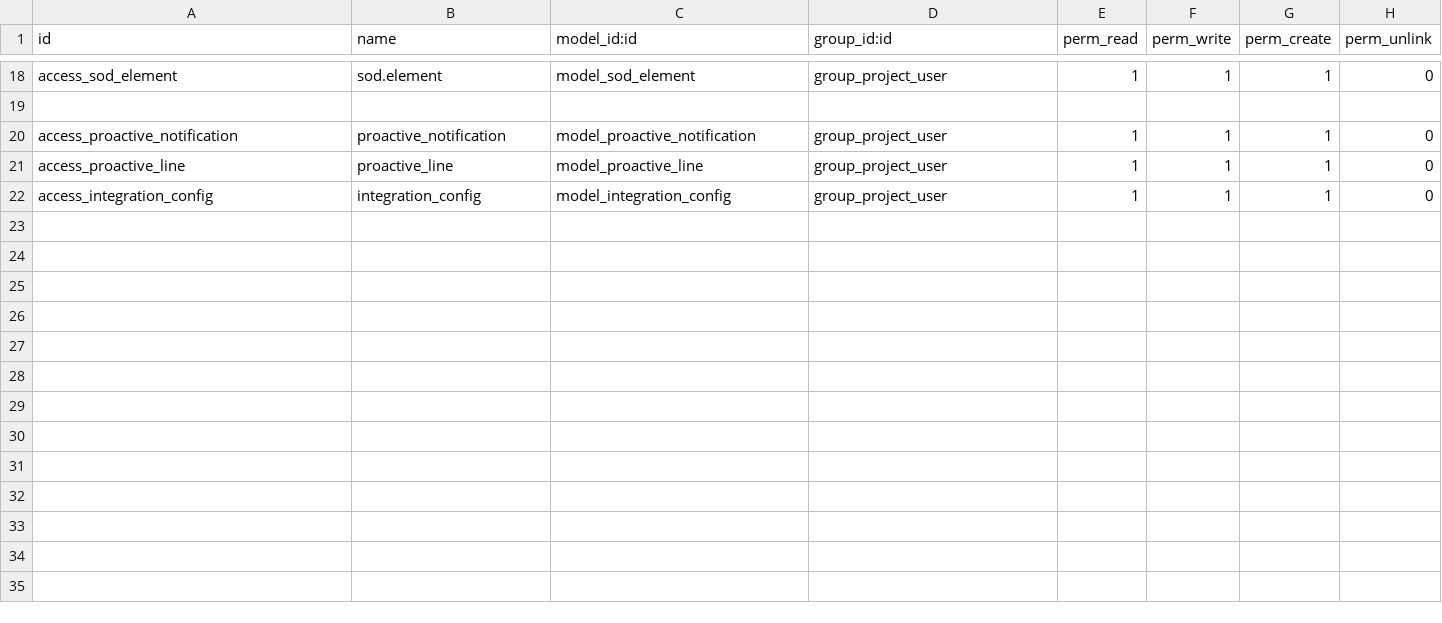
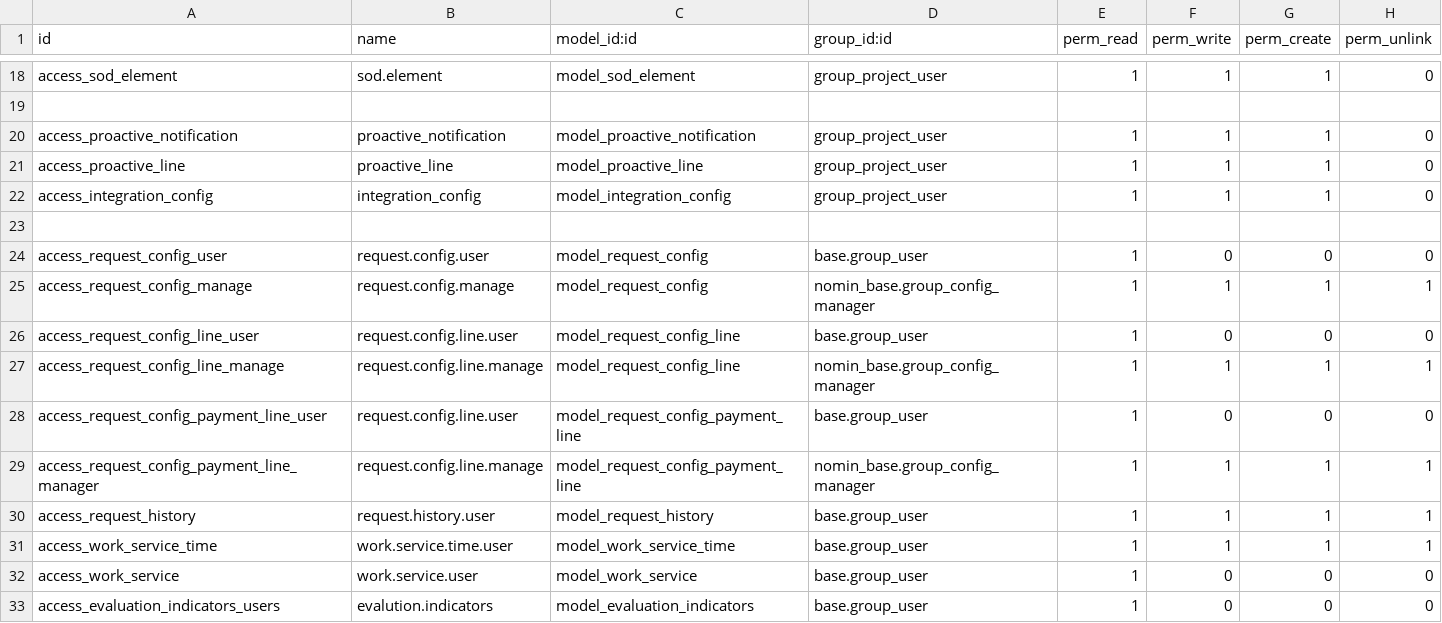
Before and after one commit to Chuluuu/nomin15, a CSV file: nomin_base/security/ir.model.access.csv, drawn as a sheet; only a part is shown, gaps mark what is left out; the diff names each change by its address in the sheet, - before the commit and + after, or states it on an @@ line.

```diff
--- a/nomin_base/security/ir.model.access.csv
+++ b/nomin_base/security/ir.model.access.csv
+row 23: (empty)
+row 24: access_request_config_user | request.config.user | model_request_config | base.group_user | 1 | 0 | 0 | 0
+row 25: access_request_config_manage | request.config.manage | model_request_config | nomin_base.group_config_manager | 1 | 1 | 1 | 1
+row 26: access_request_config_line_user | request.config.line.user | model_request_config_line | base.group_user | 1 | 0 | 0 | 0
+row 27: access_request_config_line_manage | request.config.line.manage | model_request_config_line | nomin_base.group_config_manager | 1 | 1 | 1 | 1
+row 28: access_request_config_payment_line_user | request.config.line.user | model_request_config_payment_line | base.group_user | 1 | 0 | 0 | 0
+row 29: access_request_config_payment_line_manager | request.config.line.manage | model_request_config_payment_line | nomin_base.group_config_manager | 1 | 1 | 1 | 1
+row 30: access_request_history | request.history.user | model_request_history | base.group_user | 1 | 1 | 1 | 1
+row 31: access_work_service_time | work.service.time.user | model_work_service_time | base.group_user | 1 | 1 | 1 | 1
+row 32: access_work_service | work.service.user | model_work_service | base.group_user | 1 | 0 | 0 | 0
+row 33: access_evaluation_indicators_users | evalution.indicators | model_evaluation_indicators | base.group_user | 1 | 0 | 0 | 0
```
Also changed, not shown: nomin_project/security/ir.model.access.csv, nomin_request_order/security/ir.model.access.csv, 22 other files.
